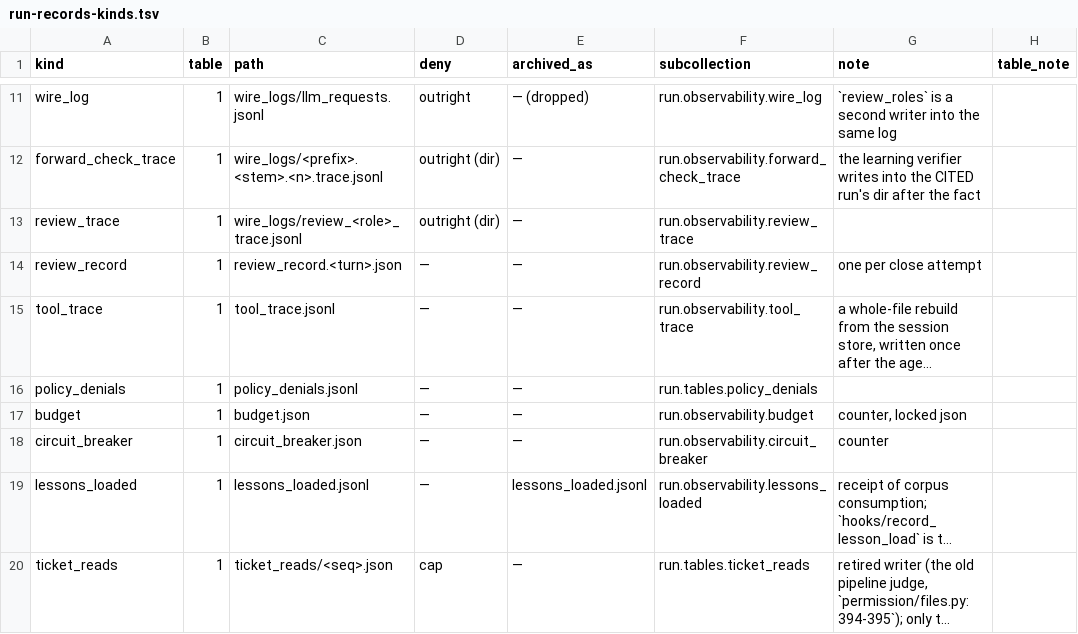
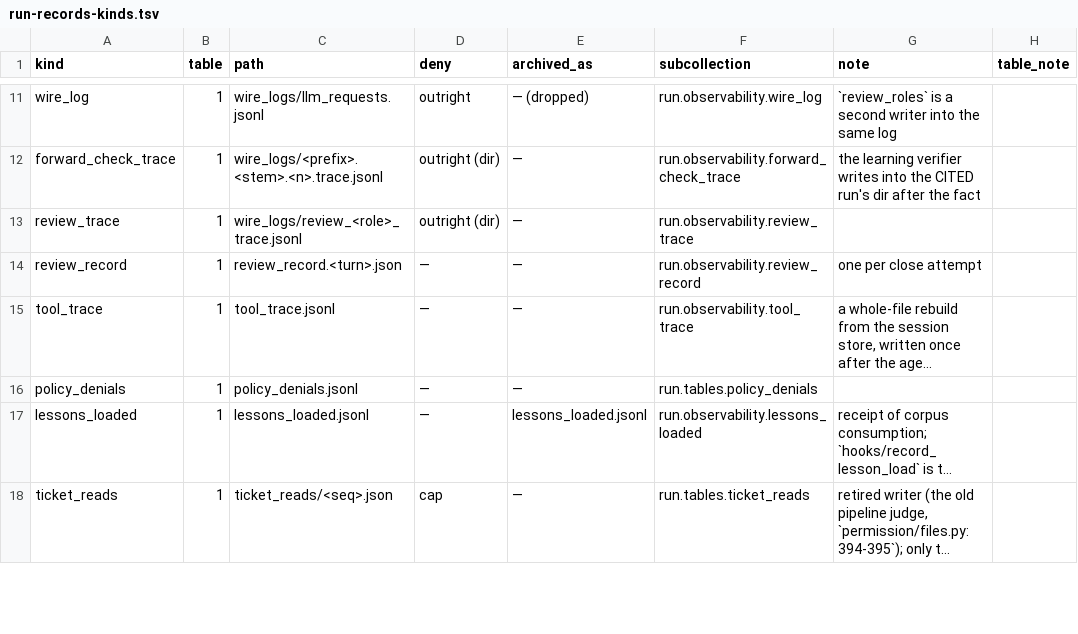
Before and after one commit to beetroot-salad/cyber-response-agent, a TSV file: defender/docs/run-records-kinds.tsv, drawn as a sheet; only a part is shown, gaps mark what is left out; long unchanged cells end in …; removed rows and columns are numbered as before the commit, all else as after; the diff covers the shown part only; the diff names each change by its address in the sheet, - before the commit and + after, or states it on an @@ line.

```diff
--- a/defender/docs/run-records-kinds.tsv
+++ b/defender/docs/run-records-kinds.tsv
-row 17: budget | 1 | budget.json | — | — | run.observability.budget | counter, locked json
-row 18: circuit_breaker | 1 | circuit_breaker.json | — | — | run.observability.circuit_breaker | counter
```
Also changed, not shown: 1 added row and 2 removed rows elsewhere in this file, 22 other files.
